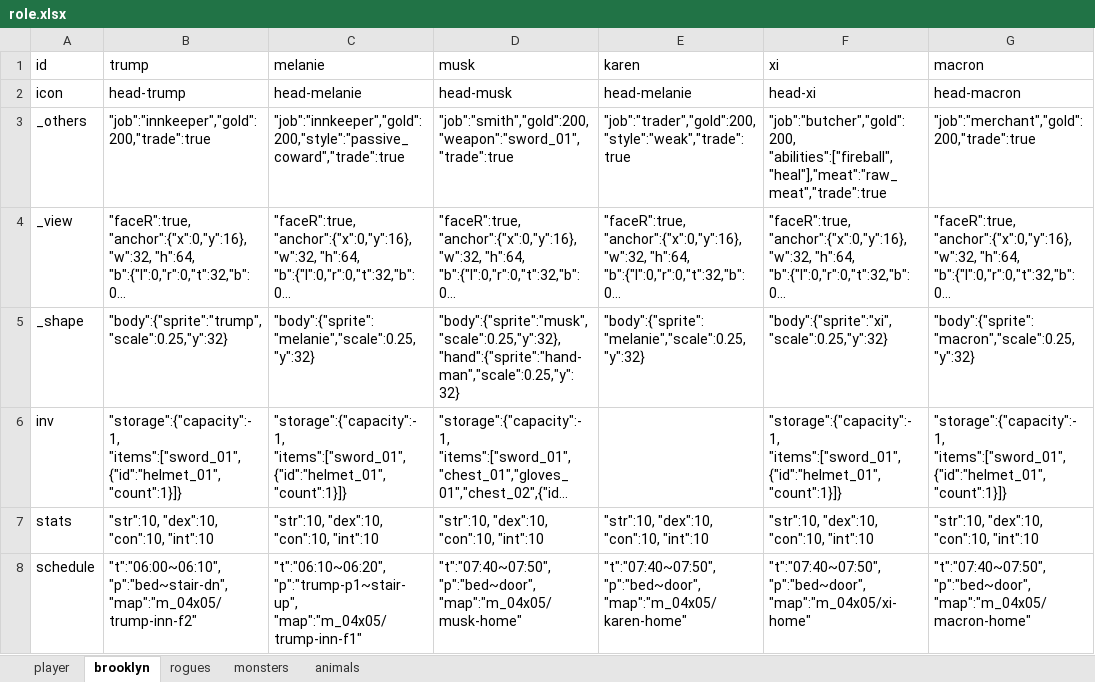
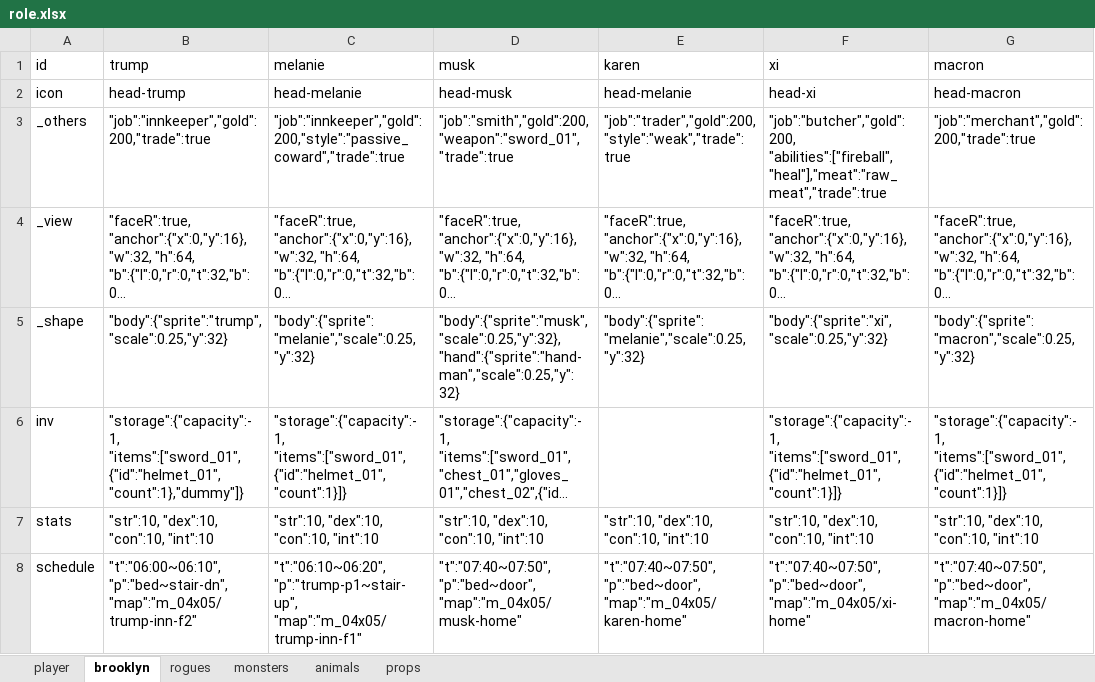
Before and after one commit to bwm0822/game_02, an Excel workbook: xls/role.xlsx, sheet brooklyn, drawn as a sheet; only a part is shown; long unchanged cells end in …; values as stored, in another font and other column widths than the file's, no borders; ↵ is a line break in a cell; the diff names each change by its address in the sheet, - before the commit and + after, or states it on an @@ line.

```diff
--- a/xls/role.xlsx (sheet brooklyn)
+++ b/xls/role.xlsx (sheet brooklyn)
+sheet tab: props
-B6 (trump): "storage":{"capacity":-1, ↵ "items":["sword_01",{"id":"helmet_01","count":1}]}
+B6 (trump): "storage":{"capacity":-1, ↵ "items":["sword_01",{"id":"helmet_01","count":1},"dummy"]}
```
Also changed, not shown: xls/item.xlsx, xls/local.xlsx, 7 other files.
